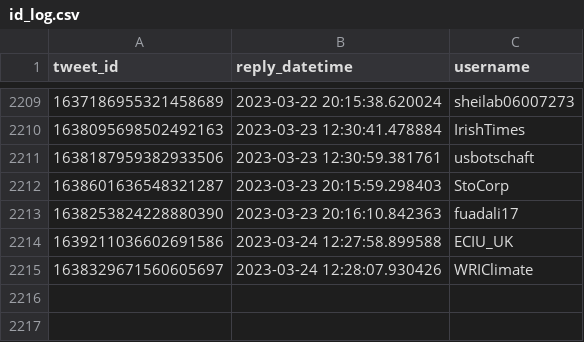
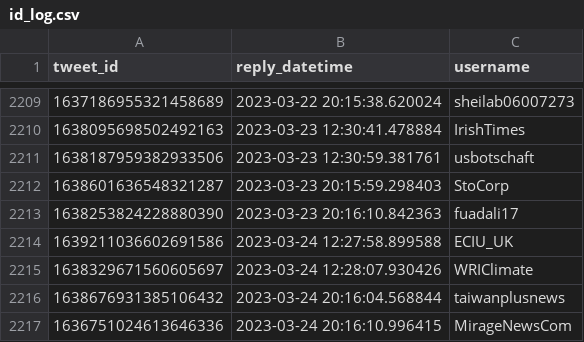
Before and after one commit to dquintani/update, a CSV file: Greenhouse_Data/_bots/twitter_greenhouse_summon/id_log.csv, drawn as a sheet; only a part is shown, gaps mark what is left out.

```diff
--- a/Greenhouse_Data/_bots/twitter_greenhouse_summon/id_log.csv
+++ b/Greenhouse_Data/_bots/twitter_greenhouse_summon/id_log.csv
@@ -2215 +2215,3 @@ tweet_id,reply_datetime,username
 1638329671560605697,2023-03-24 12:28:07.930426,WRIClimate
+1638676931385106432,2023-03-24 20:16:04.568844,taiwanplusnews
+1636751024613646336,2023-03-24 20:16:10.996415,MirageNewsCom
```
Also changed, not shown: log.csv, 5 other files.
